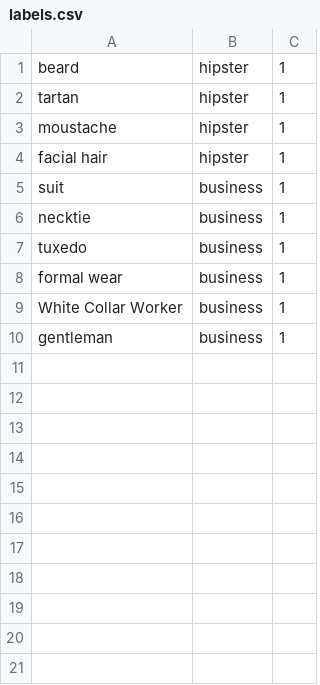
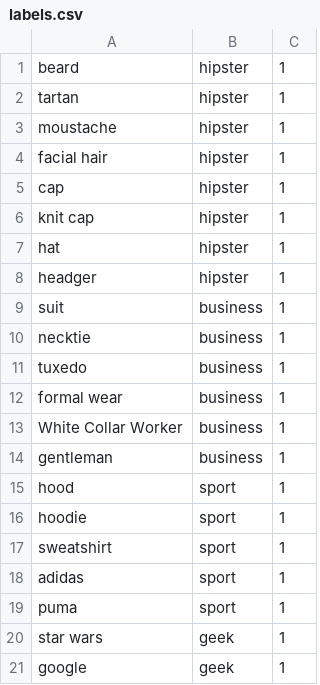
Before and after one commit to beeva-valentinquintas/style-detector, a CSV file: resources/labels.csv, drawn as a sheet.

Commit message:
Logo detection for geek and sport

```diff
--- a/resources/labels.csv
+++ b/resources/labels.csv
@@ -4,2 +4,6 @@ moustache,hipster,1
 facial hair,hipster,1
+cap,hipster,1
+knit cap,hipster,1
+hat,hipster,1
+headger,hipster,1
 suit,business,1
@@ -10 +14,8 @@ White Collar Worker,business,1
 gentleman,business,1
+hood,sport,1
+hoodie,sport,1
+sweatshirt,sport,1
+adidas,sport,1
+puma,sport,1
+star wars,geek,1
+google,geek,1
```
Also changed, not shown: 1 other file.
